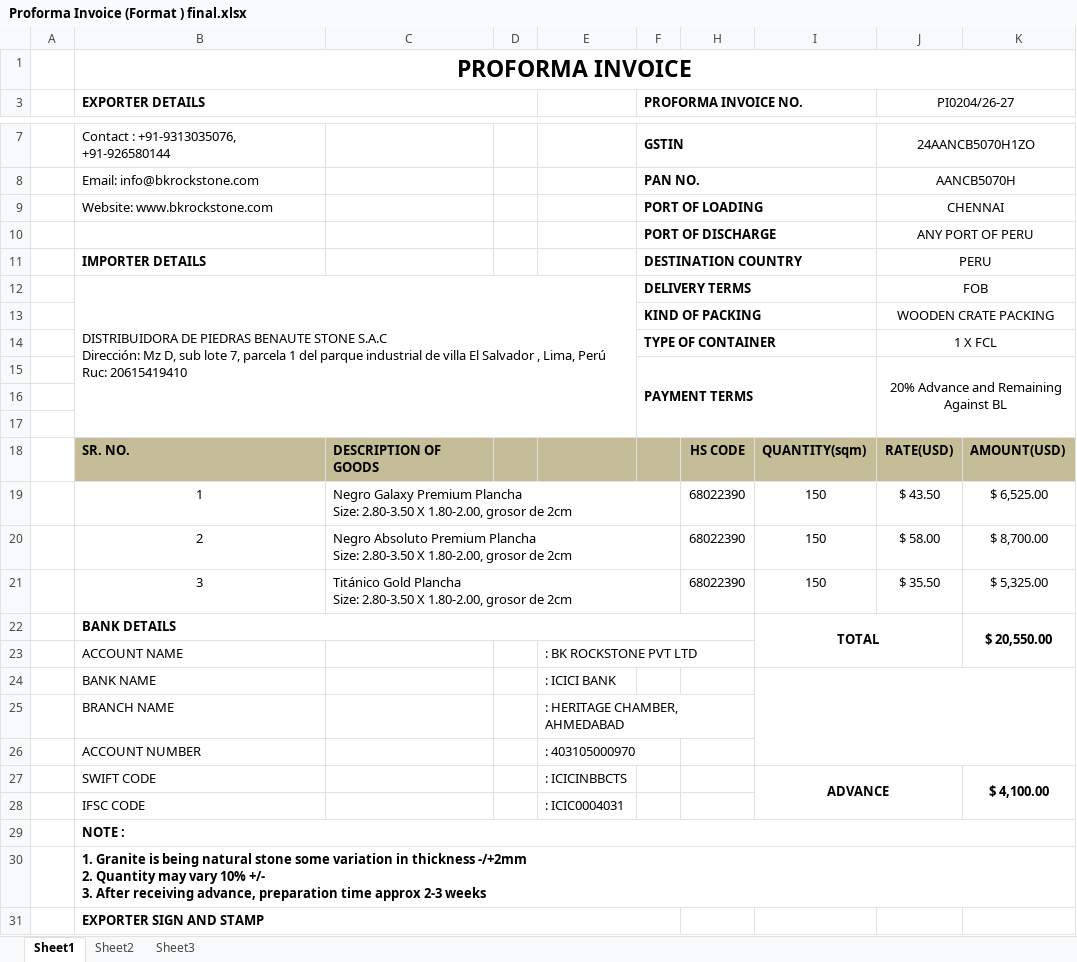
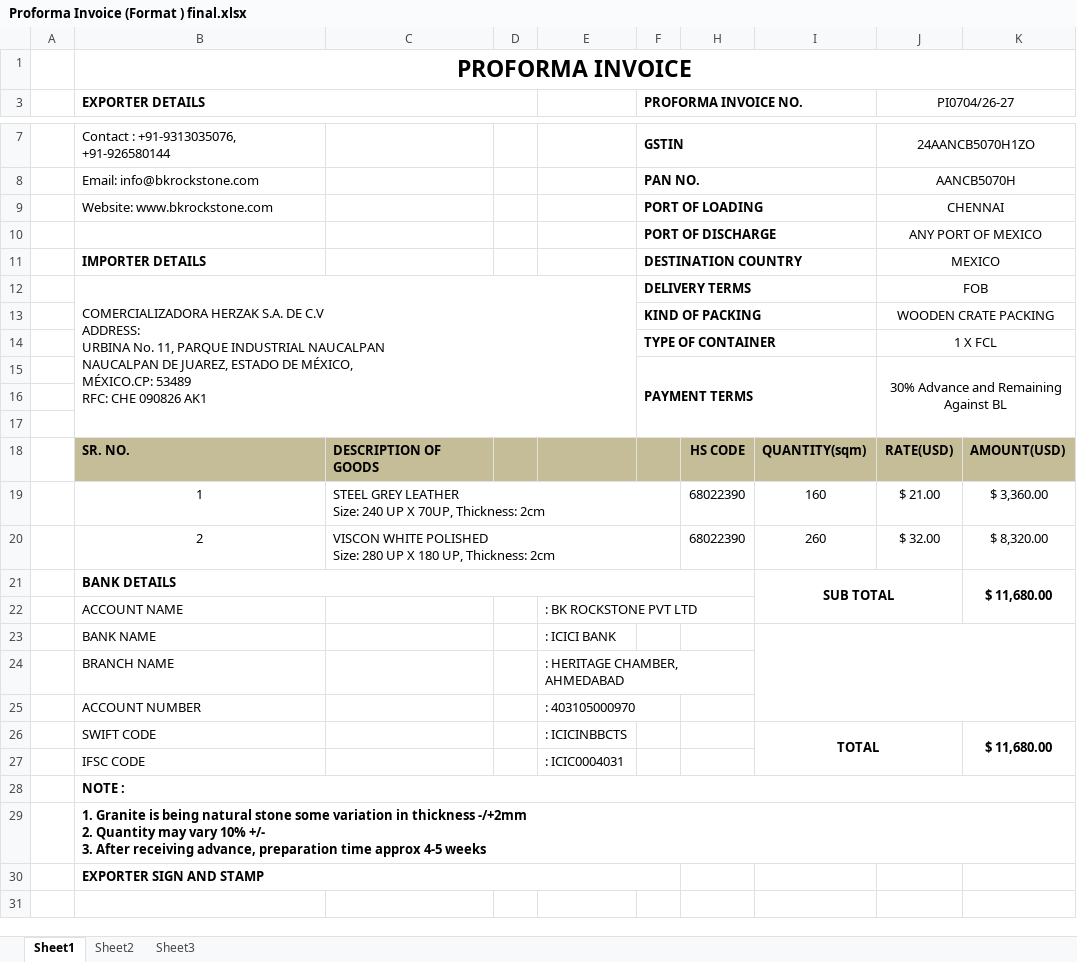
Before and after one commit to bkrockstone/Invoices, an Excel workbook: 26-27/Proforma Invoice/Proforma Invoice (Format ) final.xlsx, sheet Sheet1, drawn as a sheet; only a part is shown, gaps mark what is left out; values as stored, in another font and other column widths than the file's, no borders; charts and pictures not drawn; removed rows and columns are numbered as before the commit, all else as after; ↵ is a line break in a cell; the diff names each change by its address in the sheet, - before the commit and + after, or states it on an @@ line.

```diff
--- a/26-27/Proforma Invoice/Proforma Invoice (Format ) final.xlsx (sheet Sheet1)
+++ b/26-27/Proforma Invoice/Proforma Invoice (Format ) final.xlsx (sheet Sheet1)
-J3: PI0204/26-27
+J3: PI0704/26-27
-J10 (PI0704/26-27): ANY PORT OF PERU
+J10 (PI0704/26-27): ANY PORT OF MEXICO
-J11 (PI0704/26-27): PERU
+J11 (PI0704/26-27): MEXICO
-B12 (EXPORTER DETAILS): DISTRIBUIDORA DE PIEDRAS BENAUTE STONE S.A.C ↵ Dirección: Mz D, sub lote 7, parcela 1 del parque industrial de villa El Salvador , Lima, Perú ↵ Ruc: 20615419410
+B12 (EXPORTER DETAILS): COMERCIALIZADORA HERZAK S.A. DE C.V ↵ ADDRESS: ↵ URBINA No. 11, PARQUE INDUSTRIAL NAUCALPAN ↵ NAUCALPAN DE JUAREZ, ESTADO DE MÉXICO, ↵ MÉXICO.CP: 53489 ↵ RFC: CHE 090826 AK1
-J15 (PI0704/26-27): 20% Advance and Remaining ↵ Against BL
+J15 (PI0704/26-27): 30% Advance and Remaining ↵ Against BL
-C19: Negro Galaxy Premium Plancha ↵ Size: 2.80-3.50 X 1.80-2.00, grosor de 2cm
+C19: STEEL GREY LEATHER ↵ Size: 240 UP X 70UP, Thickness: 2cm
-I19: 150
+I19: 160
-J19 (PI0704/26-27): $ 43.50
+J19 (PI0704/26-27): $ 21.00
-K19: $ 6,525.00
+K19: $ 3,360.00
-C20: Negro Absoluto Premium Plancha ↵ Size: 2.80-3.50 X 1.80-2.00, grosor de 2cm
+C20: VISCON WHITE POLISHED ↵ Size: 280 UP X 180 UP, Thickness: 2cm
-I20: 150
+I20: 260
-J20 (PI0704/26-27): $ 58.00
+J20 (PI0704/26-27): $ 32.00
-K20: $ 8,700.00
+K20: $ 8,320.00
-row 21:  | 3 | Titánico Gold Plancha ↵ Size: 2.80-3.50 X 1.80-2.00, grosor de 2cm |  |  |  | 68022390 | 150 | $ 35.50 | $ 5,325.00
-I21: TOTAL
+I21: SUB TOTAL
-K21: $ 20,550.00
+K21: $ 11,680.00
-I26: ADVANCE
+I26: TOTAL
-K26: $ 4,100.00
+K26: $ 11,680.00
-B29 (EXPORTER DETAILS): …time approx 2-3 weeks
+B29 (EXPORTER DETAILS): …time approx 4-5 weeks
```
Also changed, not shown: charts or pictures, 19 other files.
